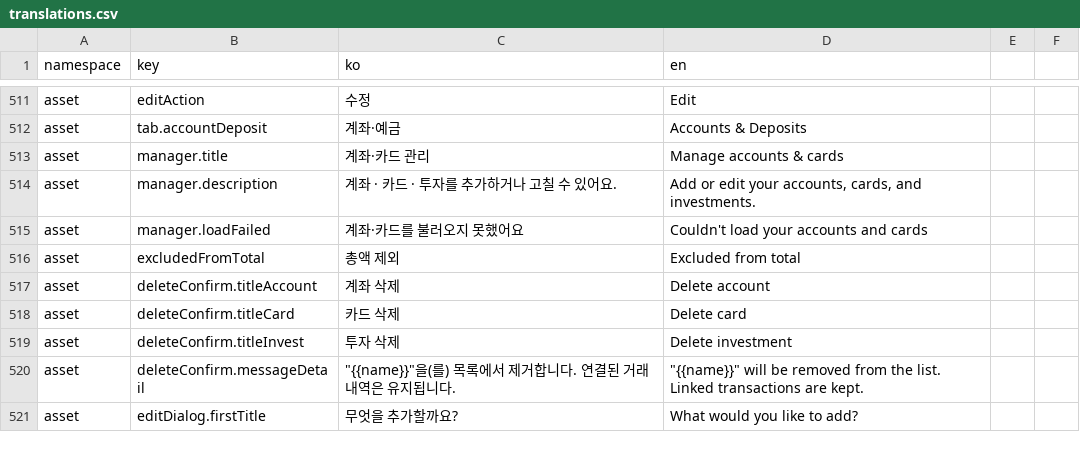
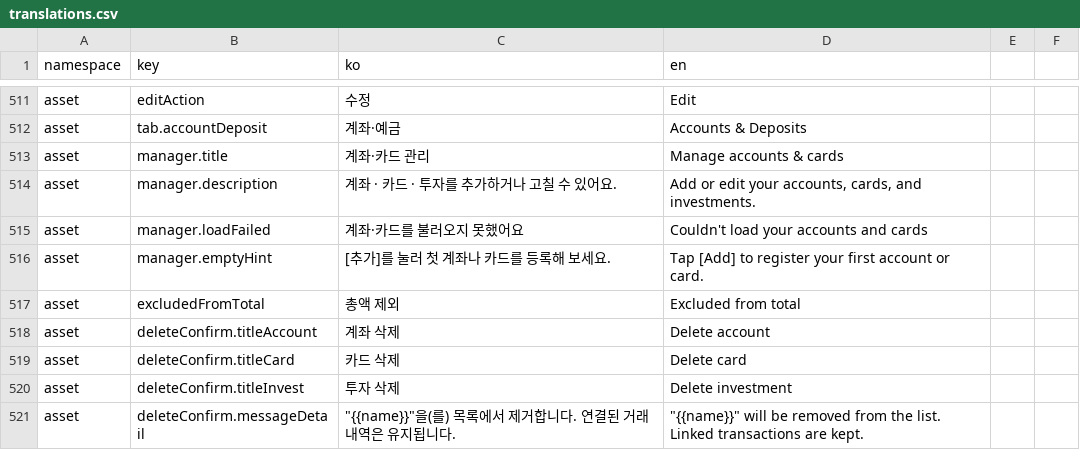
Before and after one commit to lshdainty/porest-desk-front, a CSV file: i18n/translations.csv, drawn as a sheet; only a part is shown, gaps mark what is left out; the shorter side is filled out with more unchanged rows; the diff names each change by its address in the sheet, - before the commit and + after, or states it on an @@ line.

```diff
--- a/i18n/translations.csv
+++ b/i18n/translations.csv
+row 516: asset | manager.emptyHint | [추가]를 눌러 첫 계좌나 카드를 등록해 보세요. | Tap [Add] to register your first account or card.
```
Also changed, not shown: 2 other files.
